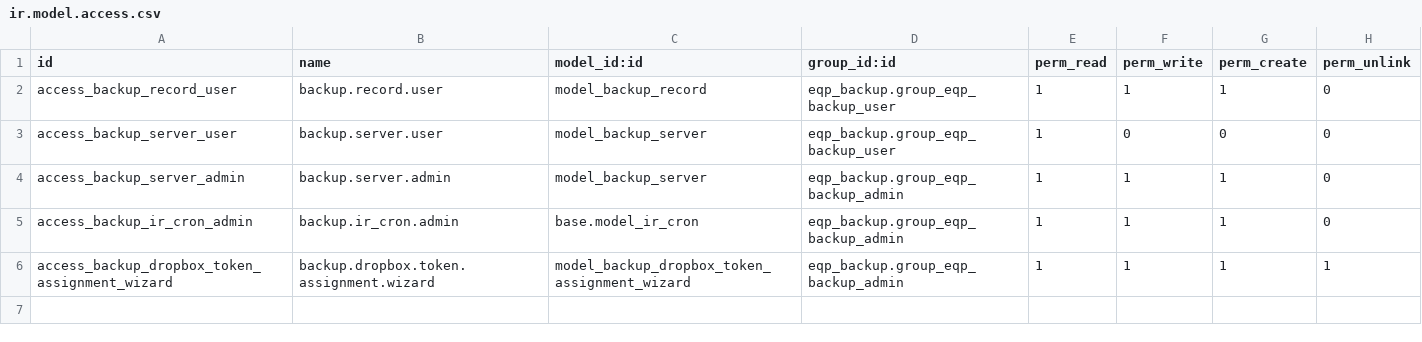
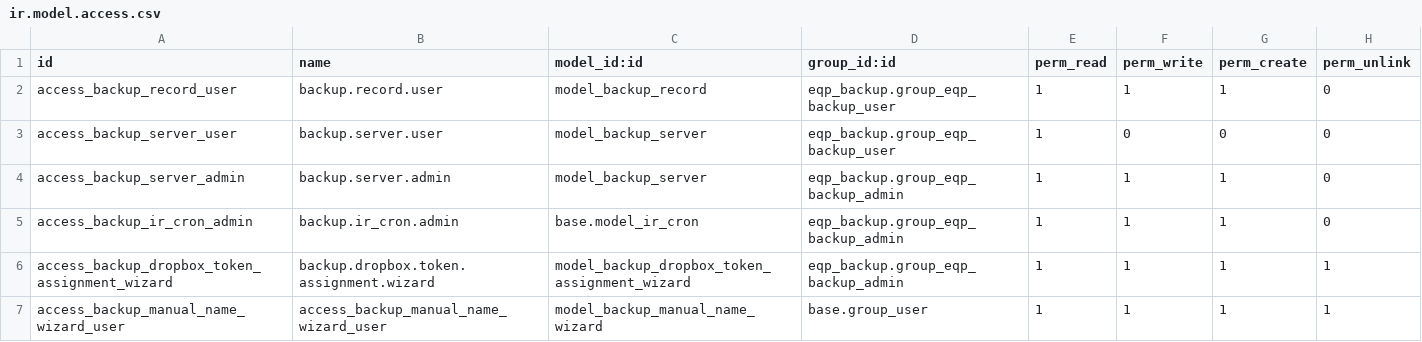
Before and after one commit to koderstory/odoo-addons, a CSV file: eqp_backup/security/ir.model.access.csv, drawn as a sheet.

Commit message:
add wizard to set manual backup file name

```diff
--- a/eqp_backup/security/ir.model.access.csv
+++ b/eqp_backup/security/ir.model.access.csv
@@ -6 +6,2 @@ access_backup_ir_cron_admin,backup.ir_cron.admin,base.model_ir_cron,eqp_backup.g
 access_backup_dropbox_token_assignment_wizard,backup.dropbox.token.assignment.wizard,model_backup_dropbox_token_assignment_wizard,eqp_backup.group_eqp_backup_admin,1,1,1,1
+access_backup_manual_name_wizard_user,access_backup_manual_name_wizard_user,model_backup_manual_name_wizard,base.group_user,1,1,1,1
```
Also changed, not shown: 19 other files.
